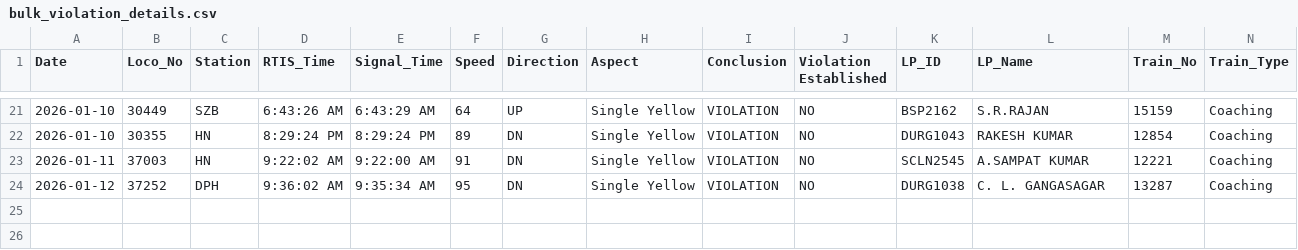
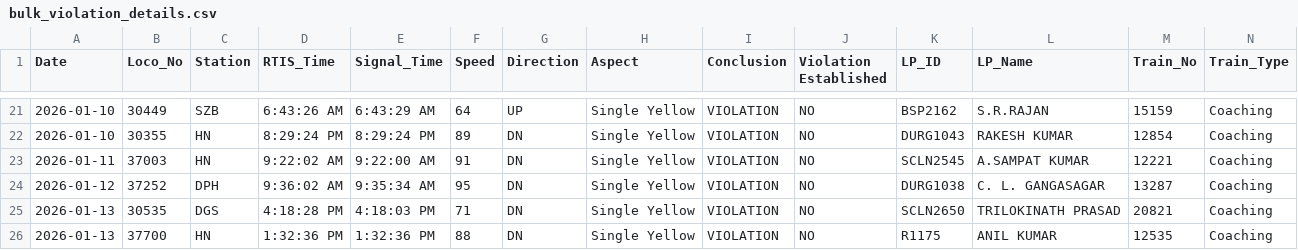
Before and after one commit to mlachhwani/cli-teloc-bmy-dashboard, a CSV file: data/2026-01/bulk_violation_details.csv, drawn as a sheet; only a part is shown, gaps mark what is left out; rows hold the shown columns only; the diff names each change by its address in the sheet, - before the commit and + after, or states it on an @@ line.

```diff
--- a/data/2026-01/bulk_violation_details.csv
+++ b/data/2026-01/bulk_violation_details.csv
+row 25: 2026-01-13 | 30535 | DGS | 4:18:28 PM | 4:18:03 PM | 71 | DN | Single Yellow | VIOLATION | NO | SCLN2650 | TRILOKINATH PRASAD | 20821 | Coaching
+row 26: 2026-01-13 | 37700 | HN | 1:32:36 PM | 1:32:36 PM | 88 | DN | Single Yellow | VIOLATION | NO | R1175 | ANIL KUMAR | 12535 | Coaching
```
Also changed, not shown: data/2026-01/bulk_analysis.csv.
